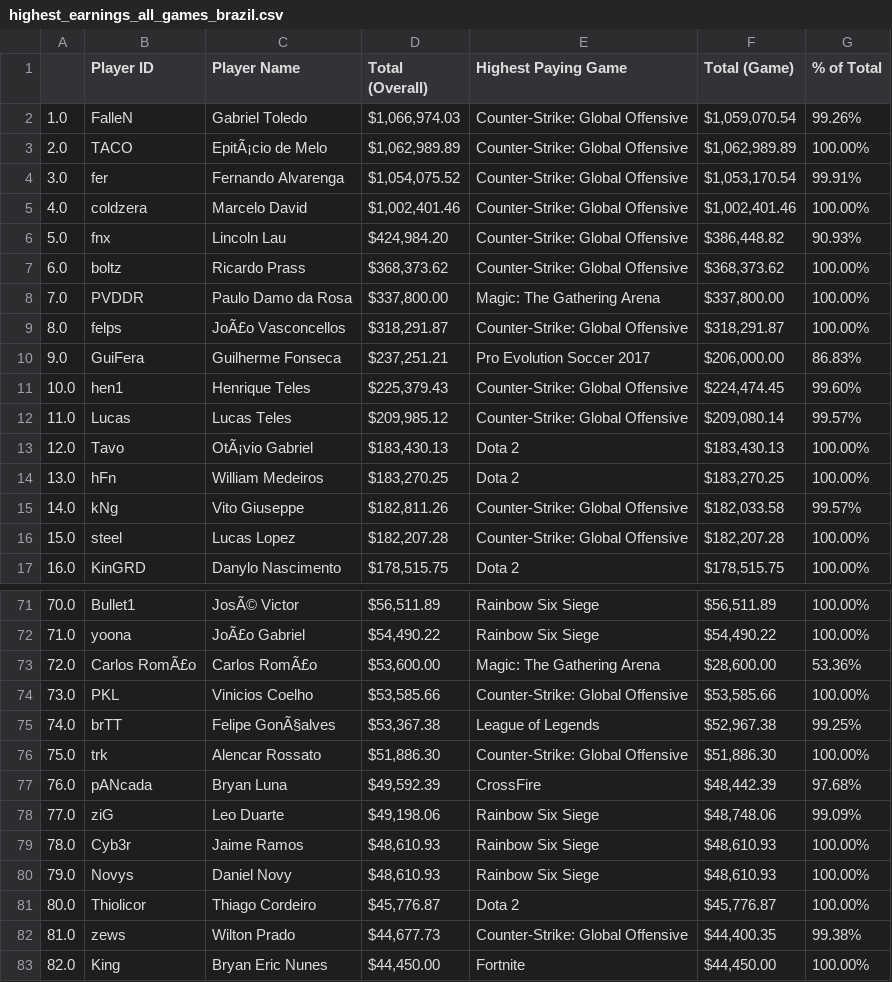
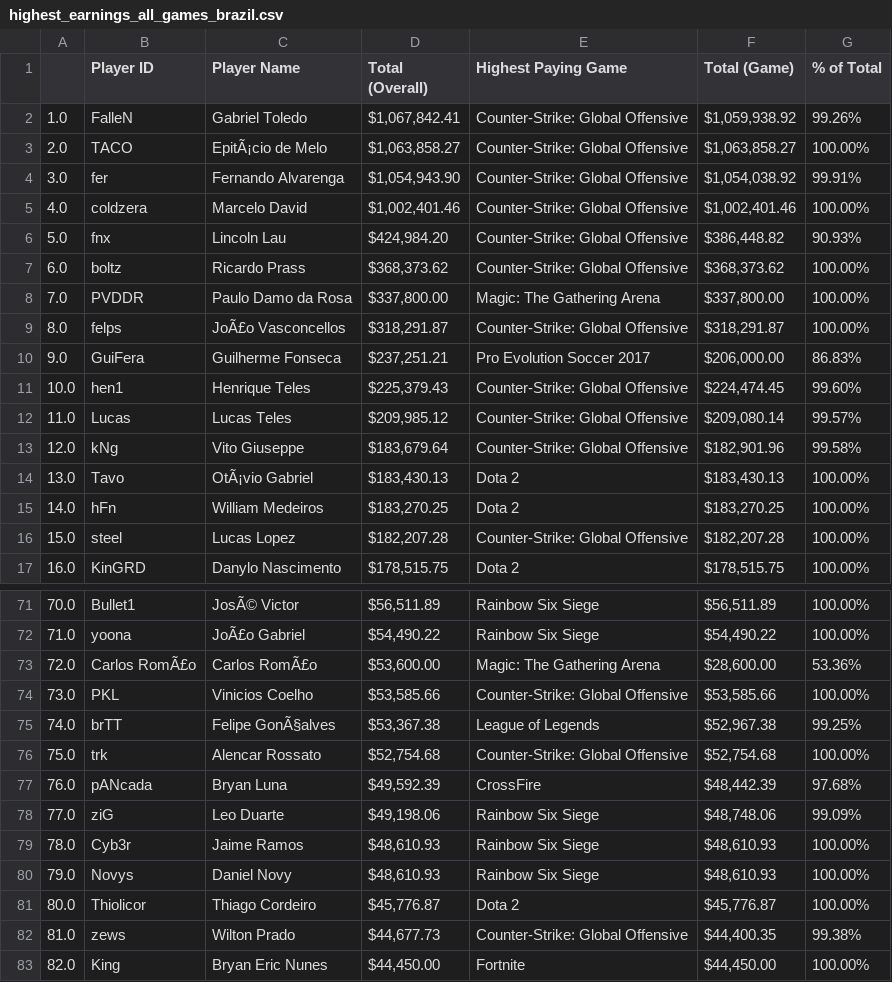
Before and after one commit to leticiafossato/ironhack-projects, a CSV file: Week4 - Fortnite/DataSets/highest_earnings_all_games_brazil.csv, drawn as a sheet; only a part is shown, gaps mark what is left out.

```diff
--- a/Week4 - Fortnite/DataSets/highest_earnings_all_games_brazil.csv
+++ b/Week4 - Fortnite/DataSets/highest_earnings_all_games_brazil.csv
@@ -1,5 +1,5 @@
 ,Player ID,Player Name,Total (Overall),Highest Paying Game,Total (Game),% of Total
-1.0,FalleN,Gabriel Toledo,"$1,066,974.03",Counter-Strike: Global Offensive,"$1,059,070.54",99.26%
-2.0,TACO,EpitÃ¡cio de Melo,"$1,062,989.89",Counter-Strike: Global Offensive,"$1,062,989.89",100.00%
-3.0,fer,Fernando Alvarenga,"$1,054,075.52",Counter-Strike: Global Offensive,"$1,053,170.54",99.91%
+1.0,FalleN,Gabriel Toledo,"$1,067,842.41",Counter-Strike: Global Offensive,"$1,059,938.92",99.26%
+2.0,TACO,EpitÃ¡cio de Melo,"$1,063,858.27",Counter-Strike: Global Offensive,"$1,063,858.27",100.00%
+3.0,fer,Fernando Alvarenga,"$1,054,943.90",Counter-Strike: Global Offensive,"$1,054,038.92",99.91%
 4.0,coldzera,Marcelo David,"$1,002,401.46",Counter-Strike: Global Offensive,"$1,002,401.46",100.00%
@@ -12,5 +12,5 @@
 11.0,Lucas,Lucas Teles,"$209,985.12",Counter-Strike: Global Offensive,"$209,080.14",99.57%
-12.0,Tavo,OtÃ¡vio Gabriel,"$183,430.13",Dota 2,"$183,430.13",100.00%
-13.0,hFn,William Medeiros,"$183,270.25",Dota 2,"$183,270.25",100.00%
-14.0,kNg,Vito Giuseppe,"$182,811.26",Counter-Strike: Global Offensive,"$182,033.58",99.57%
+12.0,kNg,Vito Giuseppe,"$183,679.64",Counter-Strike: Global Offensive,"$182,901.96",99.58%
+13.0,Tavo,OtÃ¡vio Gabriel,"$183,430.13",Dota 2,"$183,430.13",100.00%
+14.0,hFn,William Medeiros,"$183,270.25",Dota 2,"$183,270.25",100.00%
 15.0,steel,Lucas Lopez,"$182,207.28",Counter-Strike: Global Offensive,"$182,207.28",100.00%
@@ -75,3 +75,3 @@
 74.0,brTT,Felipe GonÃ§alves,"$53,367.38",League of Legends,"$52,967.38",99.25%
-75.0,trk,Alencar Rossato,"$51,886.30",Counter-Strike: Global Offensive,"$51,886.30",100.00%
+75.0,trk,Alencar Rossato,"$52,754.68",Counter-Strike: Global Offensive,"$52,754.68",100.00%
 76.0,pANcada,Bryan Luna,"$49,592.39",CrossFire,"$48,442.39",97.68%
```
Also changed, not shown: Week4 - Fortnite/DataSets/highest_earnings_all_games.csv, Week4 - Fortnite/DataSets/top_friends.csv, 3 other files.
